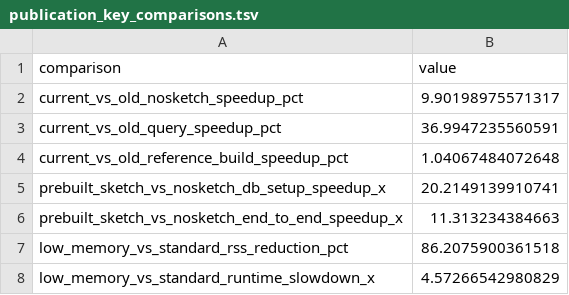
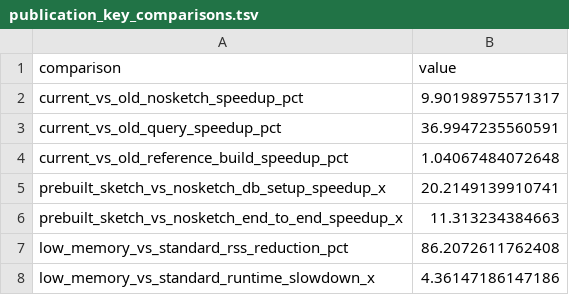
Before and after one commit to Ethan-Hetrick/FastANI, a TSV file: benchmark/plots/publication_key_comparisons.tsv, drawn as a sheet.

```diff
--- a/benchmark/plots/publication_key_comparisons.tsv
+++ b/benchmark/plots/publication_key_comparisons.tsv
@@ -6,3 +6,3 @@ prebuilt_sketch_vs_nosketch_db_setup_speedup_x	20.2149139910741
 prebuilt_sketch_vs_nosketch_end_to_end_speedup_x	11.313234384663
-low_memory_vs_standard_rss_reduction_pct	86.2075900361518
-low_memory_vs_standard_runtime_slowdown_x	4.57266542980829
+low_memory_vs_standard_rss_reduction_pct	86.2072611762408
+low_memory_vs_standard_runtime_slowdown_x	4.36147186147186
```
Also changed, not shown: benchmark/plots/publication_summary_by_variant.tsv, benchmark/publication_runs.csv, 6 other files.
